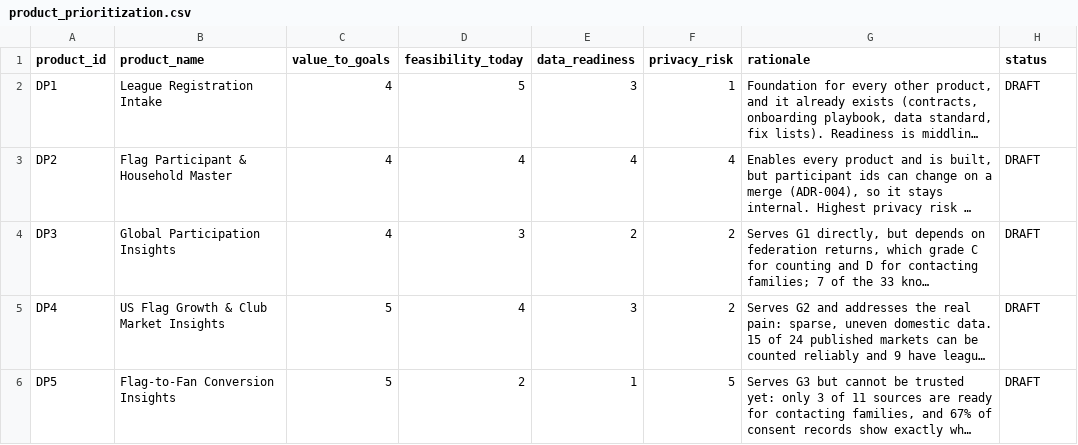
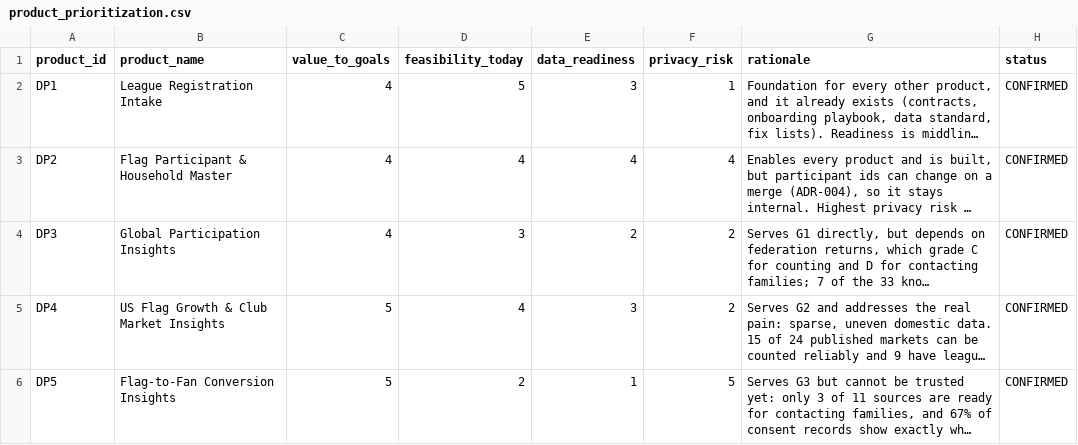
Before and after one commit to anna-malakhova-anna/football-project-next-gen, a CSV file: dbt/seeds/product_prioritization.csv, drawn as a sheet; long unchanged cells end in …; the diff names each change by its address in the sheet, - before the commit and + after, or states it on an @@ line.

```diff
--- a/dbt/seeds/product_prioritization.csv
+++ b/dbt/seeds/product_prioritization.csv
-H2:H6 (status): DRAFT
+H2:H6 (status): CONFIRMED
```
Also changed, not shown: dbt/seeds/product_roadmap.csv, dbt/seeds/product_targets.csv, 6 other files.
